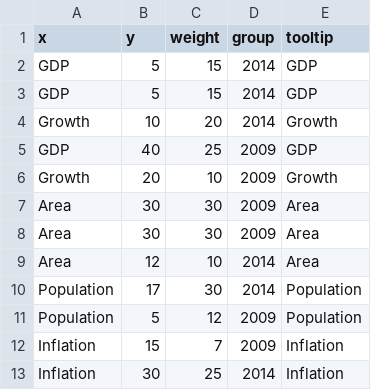
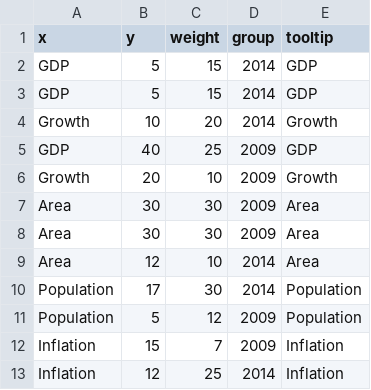
Before and after one commit to mihawk/PykCharts.js, a CSV file: data/spider.csv, drawn as a sheet.

Commit message:
#365 changed the group by concept forspiderweb

```diff
--- a/data/spider.csv
+++ b/data/spider.csv
@@ -12,2 +12,2 @@ Population,5,12,2009,Population
 Inflation,15,7,2009,Inflation
-Inflation,30,25,2014,Inflation
+Inflation,12,25,2014,Inflation
```
Also changed, not shown: 3 other files.
